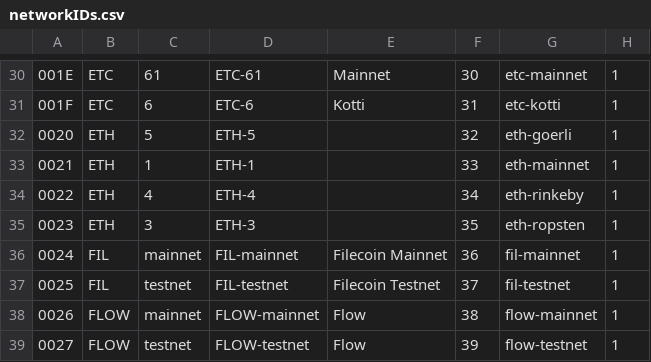
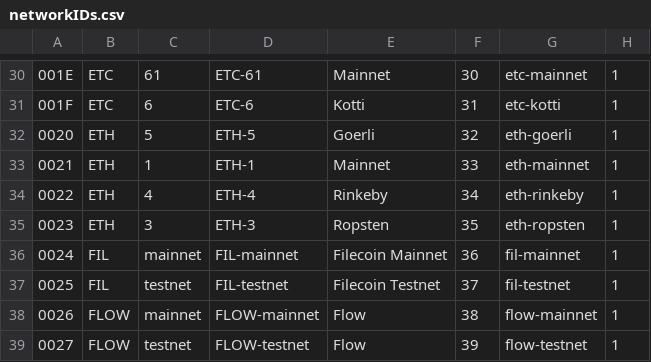
Before and after one commit to pokt-network/pocket-dashboard, a CSV file: backend/networkIDs.csv, drawn as a sheet; only a part is shown, gaps mark what is left out.

Commit message:
no-pr; updating network descriptions

```diff
--- a/backend/networkIDs.csv
+++ b/backend/networkIDs.csv
@@ -31,6 +31,6 @@
 001F,ETC,6,ETC-6,Kotti,31,etc-kotti,1
-0020,ETH,5,ETH-5,,32,eth-goerli,1
-0021,ETH,1,ETH-1,,33,eth-mainnet,1
-0022,ETH,4,ETH-4,,34,eth-rinkeby,1
-0023,ETH,3,ETH-3,,35,eth-ropsten,1
+0020,ETH,5,ETH-5,Goerli,32,eth-goerli,1
+0021,ETH,1,ETH-1,Mainnet,33,eth-mainnet,1
+0022,ETH,4,ETH-4,Rinkeby,34,eth-rinkeby,1
+0023,ETH,3,ETH-3,Ropsten,35,eth-ropsten,1
 0024,FIL,mainnet,FIL-mainnet,Filecoin Mainnet,36,fil-mainnet,1
```
